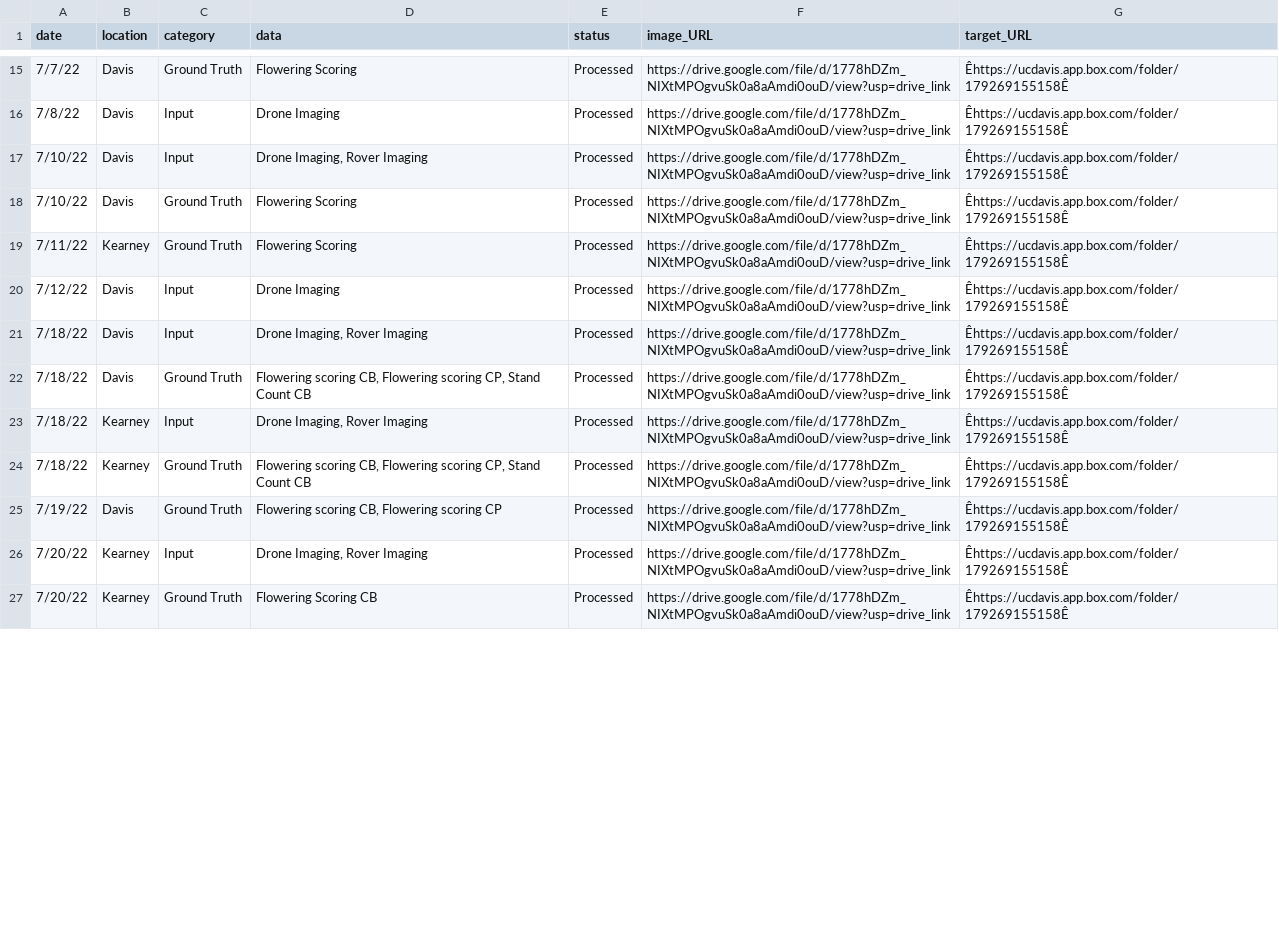
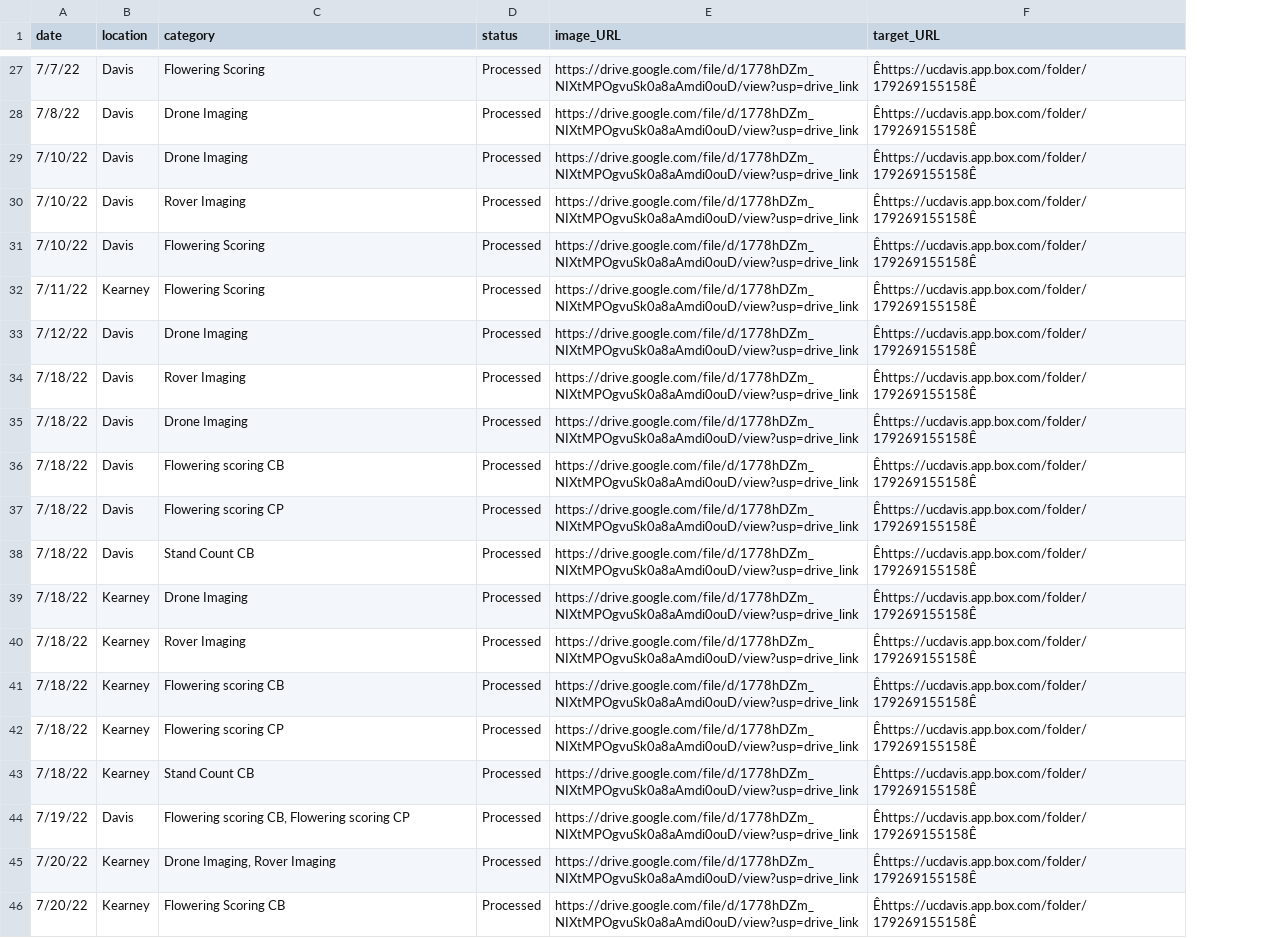
Before and after one commit to hkaman7/GEMINI-Dataset-Visualization, a CSV file: data_2022_2023.csv, drawn as a sheet; only a part is shown, gaps mark what is left out; removed rows and columns are numbered as before the commit, all else as after; the diff covers the shown part only; the diff names each change by its address in the sheet, - before the commit and + after, or states it on an @@ line.

Commit message:
adding new data

```diff
--- a/data_2022_2023.csv
+++ b/data_2022_2023.csv
-column C (category), rows 15-27: Ground Truth | Input | Input | Ground Truth | Ground Truth | Input | Input | Ground Truth | Input | Ground Truth | Ground Truth | Input | Ground Truth
-C1: data
+C1: category
-C29 (category): Drone Imaging, Rover Imaging
+C29 (category): Drone Imaging
+row 30: 7/10/22 | Davis | Rover Imaging | Processed | https://drive.google.com/file/d/1778hDZm_NIXtMPOgvuSk0a8aAmdi0ouD/view?usp=drive_link | Êhttps://ucdavis.app.box.com/folder/179269155158Ê
-C34 (category): Drone Imaging, Rover Imaging
+C34 (category): Rover Imaging
+row 35: 7/18/22 | Davis | Drone Imaging | Processed | https://drive.google.com/file/d/1778hDZm_NIXtMPOgvuSk0a8aAmdi0ouD/view?usp=drive_link | Êhttps://ucdavis.app.box.com/folder/179269155158Ê
-C36 (category): Flowering scoring CB, Flowering scoring CP, Stand Count CB
+C36 (category): Flowering scoring CB
+row 37: 7/18/22 | Davis | Flowering scoring CP | Processed | https://drive.google.com/file/d/1778hDZm_NIXtMPOgvuSk0a8aAmdi0ouD/view?usp=drive_link | Êhttps://ucdavis.app.box.com/folder/179269155158Ê
+row 38: 7/18/22 | Davis | Stand Count CB | Processed | https://drive.google.com/file/d/1778hDZm_NIXtMPOgvuSk0a8aAmdi0ouD/view?usp=drive_link | Êhttps://ucdavis.app.box.com/folder/179269155158Ê
-C39 (category): Drone Imaging, Rover Imaging
+C39 (category): Drone Imaging
+row 40: 7/18/22 | Kearney | Rover Imaging | Processed | https://drive.google.com/file/d/1778hDZm_NIXtMPOgvuSk0a8aAmdi0ouD/view?usp=drive_link | Êhttps://ucdavis.app.box.com/folder/179269155158Ê
-C41 (category): Flowering scoring CB, Flowering scoring CP, Stand Count CB
+C41 (category): Flowering scoring CB
+row 42: 7/18/22 | Kearney | Flowering scoring CP | Processed | https://drive.google.com/file/d/1778hDZm_NIXtMPOgvuSk0a8aAmdi0ouD/view?usp=drive_link | Êhttps://ucdavis.app.box.com/folder/179269155158Ê
+row 43: 7/18/22 | Kearney | Stand Count CB | Processed | https://drive.google.com/file/d/1778hDZm_NIXtMPOgvuSk0a8aAmdi0ouD/view?usp=drive_link | Êhttps://ucdavis.app.box.com/folder/179269155158Ê
```
Also changed, not shown: 12 added rows and 9 edited cells elsewhere in this file, 3 other files.
